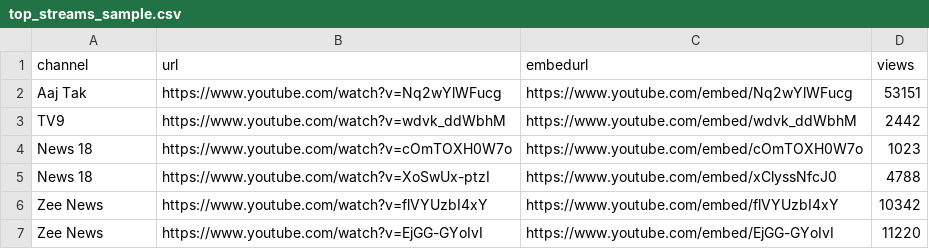
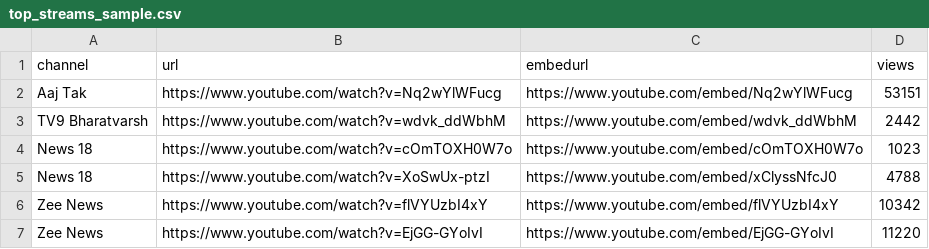
Before and after one commit to databeings/topstreamssample, a CSV file: top_streams_sample.csv, drawn as a sheet.

Commit message:
Update top_streams_sample.csv

```diff
--- a/top_streams_sample.csv
+++ b/top_streams_sample.csv
@@ -2,3 +2,3 @@ channel,url,embedurl,views
 Aaj Tak,https://www.youtube.com/watch?v=Nq2wYlWFucg,https://www.youtube.com/embed/Nq2wYlWFucg,53151
-TV9,https://www.youtube.com/watch?v=wdvk_ddWbhM,https://www.youtube.com/embed/wdvk_ddWbhM,2442
+TV9 Bharatvarsh,https://www.youtube.com/watch?v=wdvk_ddWbhM,https://www.youtube.com/embed/wdvk_ddWbhM,2442
 News 18,https://www.youtube.com/watch?v=cOmTOXH0W7o,https://www.youtube.com/embed/cOmTOXH0W7o,1023
```
